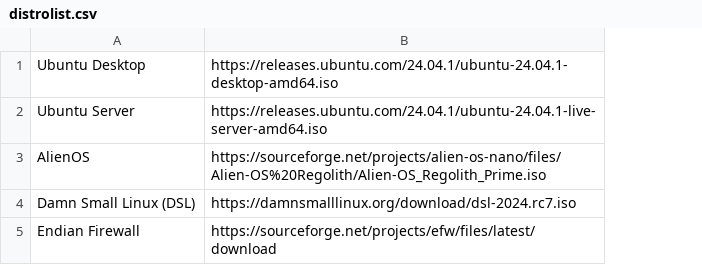
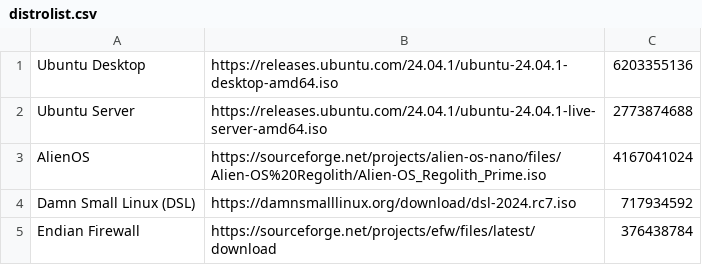
Before and after one commit to DimBertolami/Distroboot, a CSV file: distrolist.csv, drawn as a sheet; the diff names each change by its address in the sheet, - before the commit and + after, or states it on an @@ line.

```diff
--- a/distrolist.csv
+++ b/distrolist.csv
+column C, rows 1-5: 6203355136 | 2773874688 | 4167041024 | 717934592 | 376438784
```
Also changed, not shown: 1 other file.
